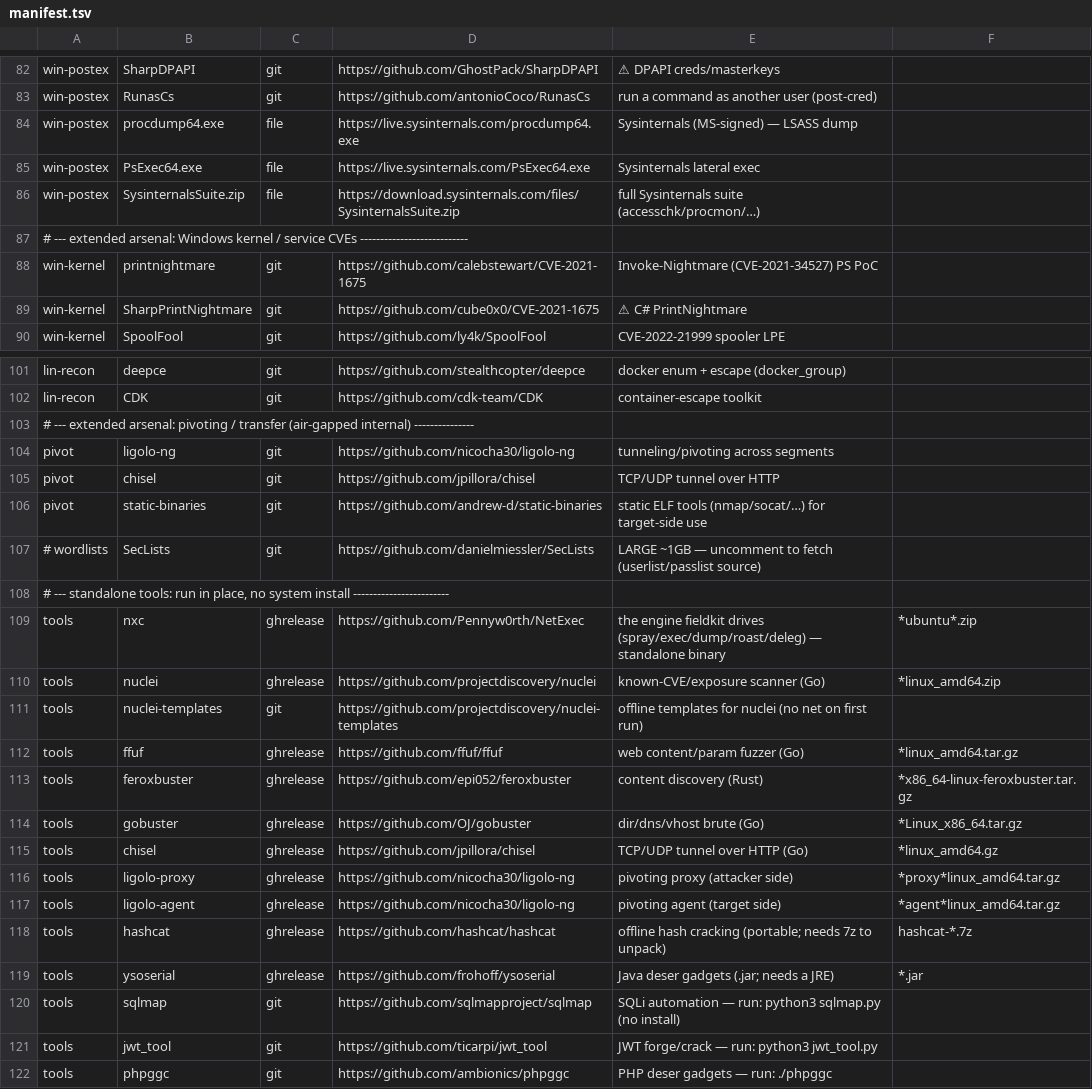
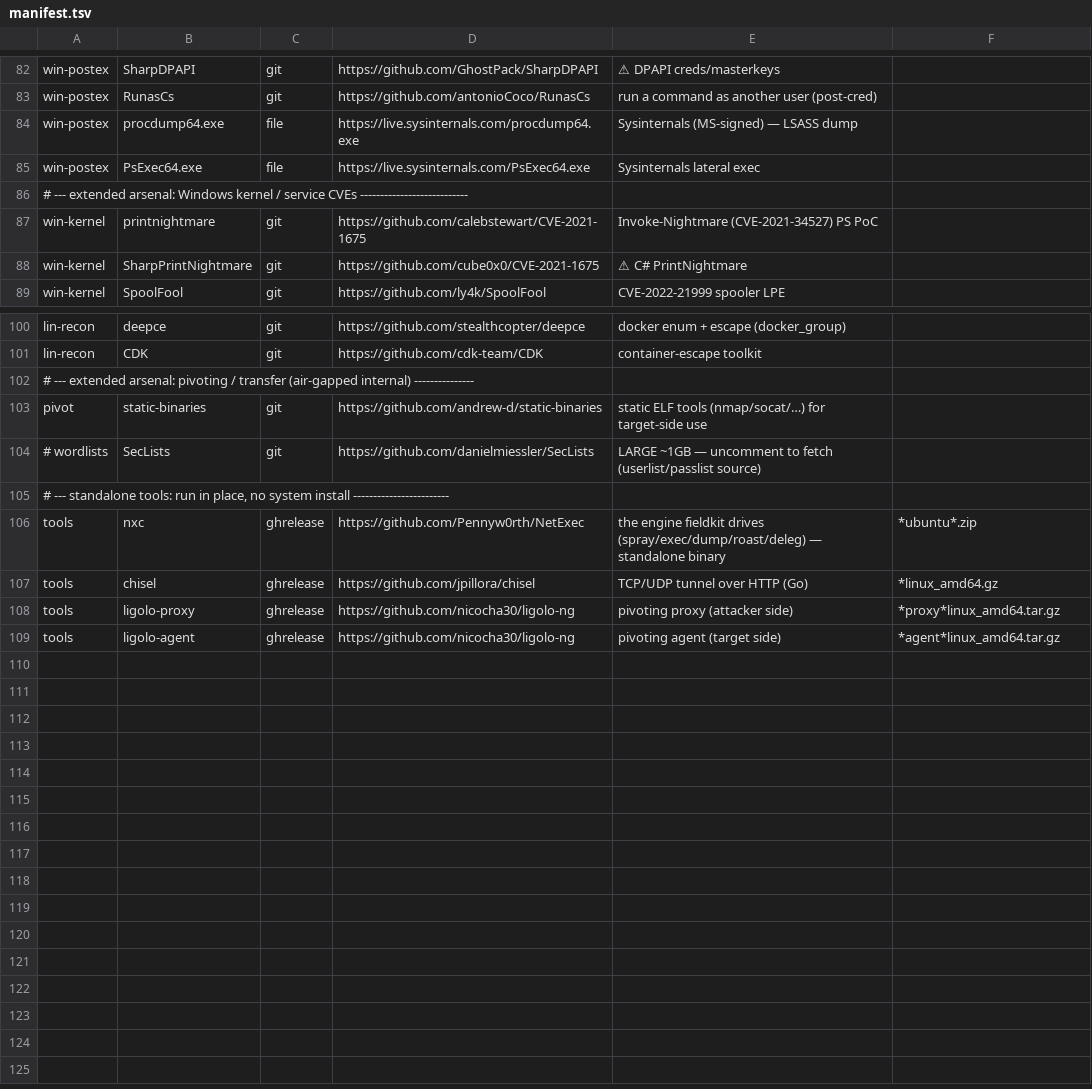
Before and after one commit to dloucks01/fieldkit, a TSV file: exploits/manifest.tsv, drawn as a sheet; only a part is shown, gaps mark what is left out; the diff names each change by its address in the sheet, - before the commit and + after, or states it on an @@ line.

Commit message:
exploits: trim to the internal-AD core (recon/web tools -> recce's side)
fieldkit's engine only drives nxc + certipy; the web/CVE-scan tools belong to the
enumeration half (recce), not here.

- tools: dropped nuclei(+templates), ffuf, feroxbuster, gobuster, sqlmap, jwt_tool,
  phpggc, ysoserial — kept nxc (engine) + ligolo/chisel (pivot binaries).
- win-postex: dropped the SysinternalsSuite.zip row (it unpacked ~150 exes); the
  individual accesschk/procdump/PsExec rows remain.
- pivot: removed the redundant ligolo-ng/chisel SOURCE rows (the tools/ binaries
  cover them); static-binaries stays.
- Staged arsenal trimmed 2.5G -> ~815M.

```diff
--- a/exploits/manifest.tsv
+++ b/exploits/manifest.tsv
-row 86: win-postex | SysinternalsSuite.zip | file | https://download.sysinternals.com/files/SysinternalsSuite.zip | full Sysinternals suite (accesschk/procmon/…)
-row 104: pivot | ligolo-ng | git | https://github.com/nicocha30/ligolo-ng | tunneling/pivoting across segments
-row 105: pivot | chisel | git | https://github.com/jpillora/chisel | TCP/UDP tunnel over HTTP
-row 110: tools | nuclei | ghrelease | https://github.com/projectdiscovery/nuclei | known-CVE/exposure scanner (Go) | *linux_amd64.zip
-row 111: tools | nuclei-templates | git | https://github.com/projectdiscovery/nuclei-templates | offline templates for nuclei (no net on first run)
-row 112: tools | ffuf | ghrelease | https://github.com/ffuf/ffuf | web content/param fuzzer (Go) | *linux_amd64.tar.gz
-row 113: tools | feroxbuster | ghrelease | https://github.com/epi052/feroxbuster | content discovery (Rust) | *x86_64-linux-feroxbuster.tar.gz
-row 114: tools | gobuster | ghrelease | https://github.com/OJ/gobuster | dir/dns/vhost brute (Go) | *Linux_x86_64.tar.gz
-row 118: tools | hashcat | ghrelease | https://github.com/hashcat/hashcat | offline hash cracking (portable; needs 7z to unpack) | hashcat-*.7z
-row 119: tools | ysoserial | ghrelease | https://github.com/frohoff/ysoserial | Java deser gadgets (.jar; needs a JRE) | *.jar
-row 120: tools | sqlmap | git | https://github.com/sqlmapproject/sqlmap | SQLi automation — run: python3 sqlmap.py (no install)
-row 121: tools | jwt_tool | git | https://github.com/ticarpi/jwt_tool | JWT forge/crack — run: python3 jwt_tool.py
-row 122: tools | phpggc | git | https://github.com/ambionics/phpggc | PHP deser gadgets — run: ./phpggc
```
